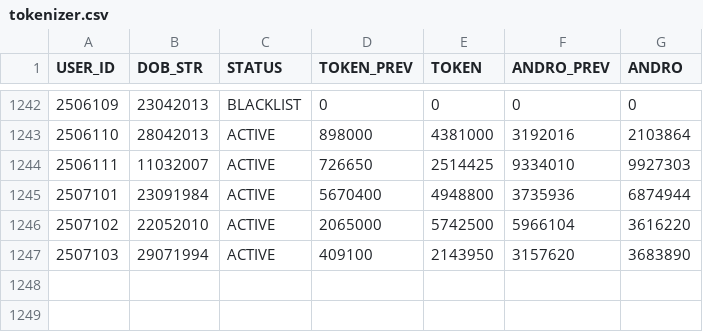
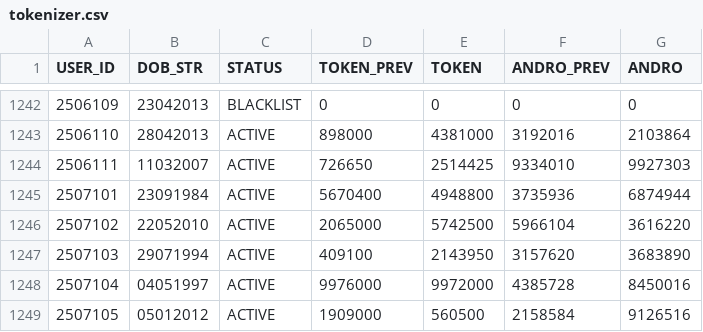
Before and after one commit to prtmaars/DCP-Addons-Tokenizer, a CSV file: tokenizer.csv, drawn as a sheet; only a part is shown, gaps mark what is left out; the diff names each change by its address in the sheet, - before the commit and + after, or states it on an @@ line.

Commit message:
Update tokenizer.csv

```diff
--- a/tokenizer.csv
+++ b/tokenizer.csv
+row 1248: 2507104 | 04051997 | ACTIVE | 9976000 | 9972000 | 4385728 | 8450016
+row 1249: 2507105 | 05012012 | ACTIVE | 1909000 | 560500 | 2158584 | 9126516
```
